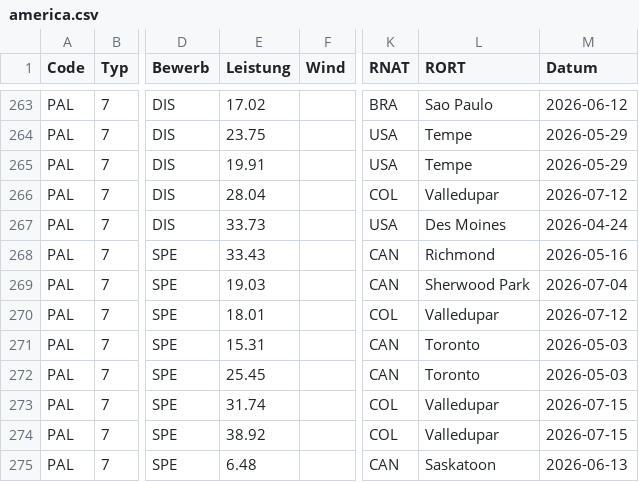
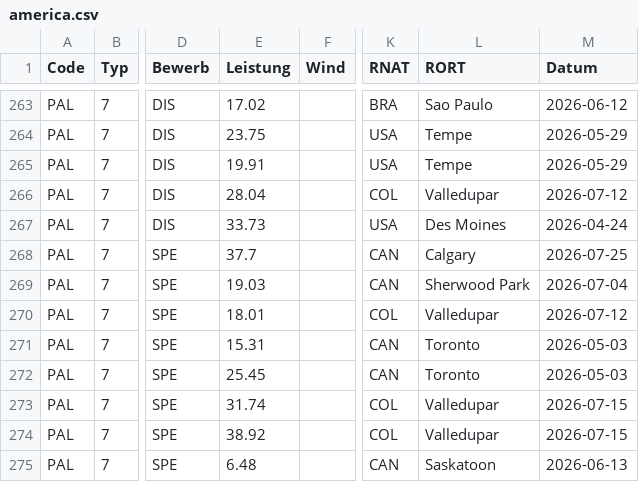
Before and after one commit to nimarion/para-records, a CSV file: leads/america.csv, drawn as a sheet; only a part is shown, gaps mark what is left out; the diff names each change by its address in the sheet, - before the commit and + after, or states it on an @@ line.

```diff
--- a/leads/america.csv
+++ b/leads/america.csv
-E268 (Leistung): 33.43
+E268 (Leistung): 37.7
-L268 (RORT): Richmond
+L268 (RORT): Calgary
-M268 (Datum): 2026-05-16
+M268 (Datum): 2026-07-25
```
Also changed, not shown: leads/europe.csv.
